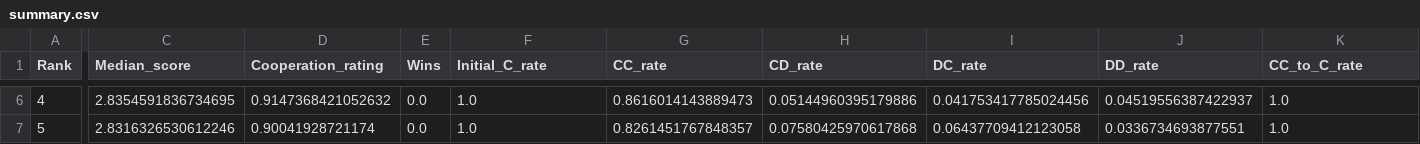
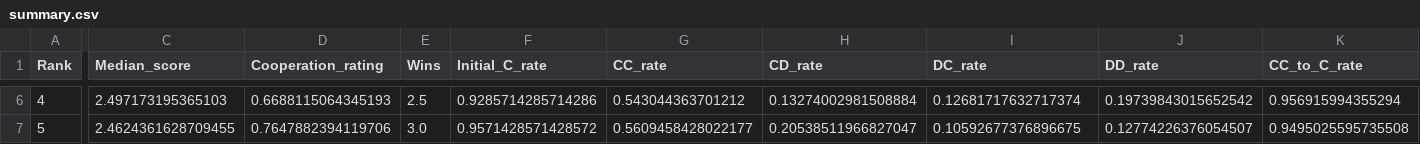
Before and after one commit to LucaBiasetto/PROGETTO, a CSV file: summary.csv, drawn as a sheet; only a part is shown, gaps mark what is left out; the diff covers the shown part only; the diff names each change by its address in the sheet, - before the commit and + after, or states it on an @@ line.

```diff
--- a/summary.csv
+++ b/summary.csv
-C6 (Median_score): 2.8354591836734695
+C6 (Median_score): 2.497173195365103
-D6 (Cooperation_rating): 0.9147368421052632
+D6 (Cooperation_rating): 0.6688115064345193
-E6 (Wins): 0.0
+E6 (Wins): 2.5
-F6 (Initial_C_rate): 1.0
+F6 (Initial_C_rate): 0.9285714285714286
-G6 (CC_rate): 0.8616014143889473
+G6 (CC_rate): 0.543044363701212
-H6 (CD_rate): 0.05144960395179886
+H6 (CD_rate): 0.13274002981508884
-I6 (DC_rate): 0.041753417785024456
+I6 (DC_rate): 0.12681717632717374
-J6 (DD_rate): 0.04519556387422937
+J6 (DD_rate): 0.19739843015652542
-K6 (CC_to_C_rate): 1.0
+K6 (CC_to_C_rate): 0.956915994355294
-C7 (Median_score): 2.8316326530612246
+C7 (Median_score): 2.4624361628709455
-D7 (Cooperation_rating): 0.90041928721174
+D7 (Cooperation_rating): 0.7647882394119706
-E7 (Wins): 0.0
+E7 (Wins): 3.0
-F7 (Initial_C_rate): 1.0
+F7 (Initial_C_rate): 0.9571428571428572
-G7 (CC_rate): 0.8261451767848357
+G7 (CC_rate): 0.5609458428022177
-H7 (CD_rate): 0.07580425970617868
+H7 (CD_rate): 0.20538511966827047
-I7 (DC_rate): 0.06437709412123058
+I7 (DC_rate): 0.10592677376896675
-J7 (DD_rate): 0.0336734693877551
+J7 (DD_rate): 0.12774226376054507
-K7 (CC_to_C_rate): 1.0
+K7 (CC_to_C_rate): 0.9495025595735508
```
Also changed, not shown: 175 edited cells elsewhere in this file, 2 other files.
